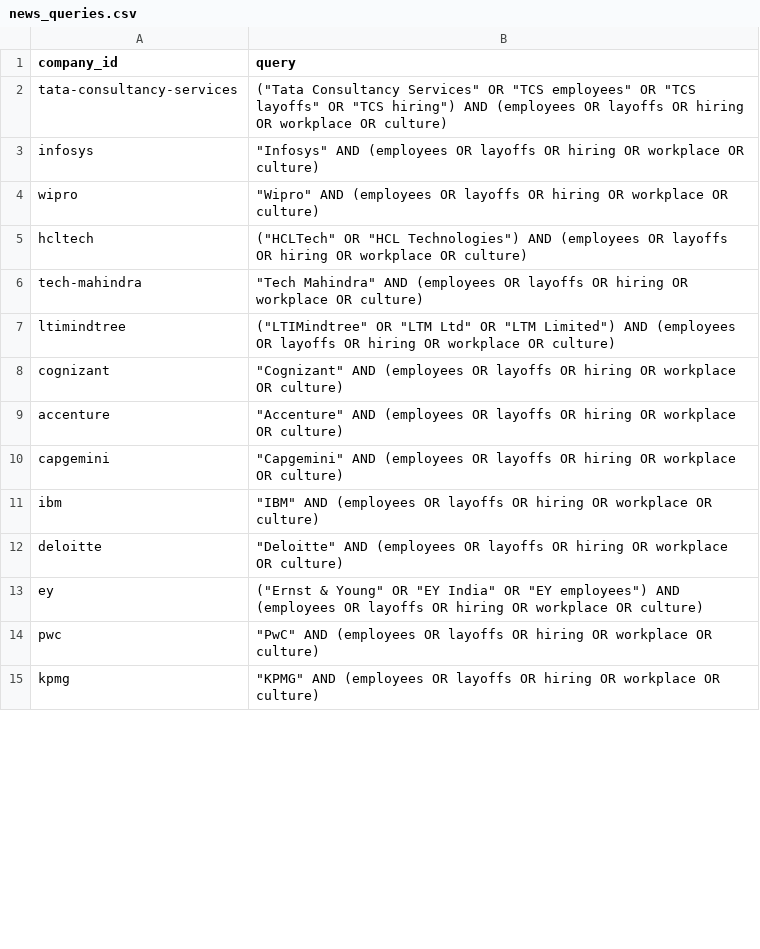
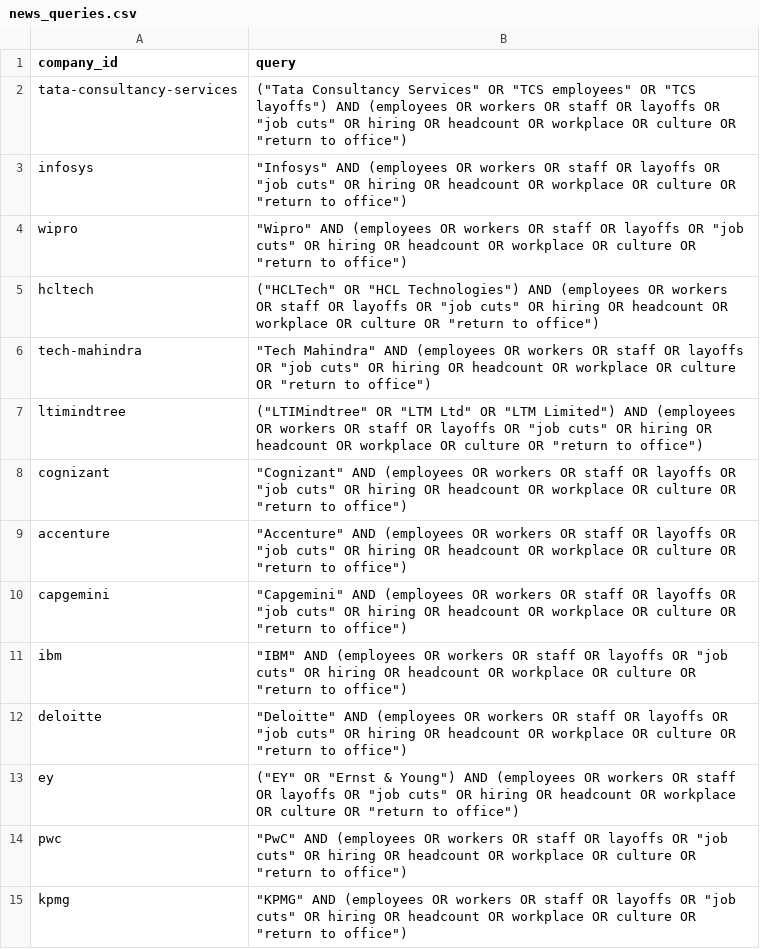
Before and after one commit to ArjBuilds/JobMarketSentiments, a CSV file: data/news_queries.csv, drawn as a sheet; only a part is shown; the diff covers the shown part only.

Commit message:
Tune GNews queries and add stylised-name aliases
Wider workplace terms for all 82 companies (workers, staff, job cuts, headcount, return to office; no 'jobs'). Bare names for Intel, SAP and Intuit, EY and BCG added, narrow forms kept for Target, Shell, Visa, LinkedIn and LTIMindtree. Adds the Nvidia alias plus seven stylised-name gnews aliases (MasterCard, Blackrock, Pepsico, HCLtech, LTIMindTree, Procter and Gamble, Johnson and Johnson). First test: Intel 0 to 6 articles, SAP 0 to 5.

```diff
--- a/data/news_queries.csv
+++ b/data/news_queries.csv
@@ -1,15 +1,15 @@
 company_id,query
-tata-consultancy-services,"(""Tata Consultancy Services"" OR ""TCS employees"" OR ""TCS layoffs"" OR ""TCS hiring"") AND (employees OR layoffs OR hiring OR workplace OR culture)"
-infosys,"""Infosys"" AND (employees OR layoffs OR hiring OR workplace OR culture)"
-wipro,"""Wipro"" AND (employees OR layoffs OR hiring OR workplace OR culture)"
-hcltech,"(""HCLTech"" OR ""HCL Technologies"") AND (employees OR layoffs OR hiring OR workplace OR culture)"
-tech-mahindra,"""Tech Mahindra"" AND (employees OR layoffs OR hiring OR workplace OR culture)"
-ltimindtree,"(""LTIMindtree"" OR ""LTM Ltd"" OR ""LTM Limited"") AND (employees OR layoffs OR hiring OR workplace OR culture)"
-cognizant,"""Cognizant"" AND (employees OR layoffs OR hiring OR workplace OR culture)"
-accenture,"""Accenture"" AND (employees OR layoffs OR hiring OR workplace OR culture)"
-capgemini,"""Capgemini"" AND (employees OR layoffs OR hiring OR workplace OR culture)"
-ibm,"""IBM"" AND (employees OR layoffs OR hiring OR workplace OR culture)"
-deloitte,"""Deloitte"" AND (employees OR layoffs OR hiring OR workplace OR culture)"
-ey,"(""Ernst & Young"" OR ""EY India"" OR ""EY employees"") AND (employees OR layoffs OR hiring OR workplace OR culture)"
-pwc,"""PwC"" AND (employees OR layoffs OR hiring OR workplace OR culture)"
-kpmg,"""KPMG"" AND (employees OR layoffs OR hiring OR workplace OR culture)"
+tata-consultancy-services,"(""Tata Consultancy Services"" OR ""TCS employees"" OR ""TCS layoffs"") AND (employees OR workers OR staff OR layoffs OR ""job cuts"" OR hiring OR headcount OR workplace OR culture OR ""return to office"")"
+infosys,"""Infosys"" AND (employees OR workers OR staff OR layoffs OR ""job cuts"" OR hiring OR headcount OR workplace OR culture OR ""return to office"")"
+wipro,"""Wipro"" AND (employees OR workers OR staff OR layoffs OR ""job cuts"" OR hiring OR headcount OR workplace OR culture OR ""return to office"")"
+hcltech,"(""HCLTech"" OR ""HCL Technologies"") AND (employees OR workers OR staff OR layoffs OR ""job cuts"" OR hiring OR headcount OR workplace OR culture OR ""return to office"")"
+tech-mahindra,"""Tech Mahindra"" AND (employees OR workers OR staff OR layoffs OR ""job cuts"" OR hiring OR headcount OR workplace OR culture OR ""return to office"")"
+ltimindtree,"(""LTIMindtree"" OR ""LTM Ltd"" OR ""LTM Limited"") AND (employees OR workers OR staff OR layoffs OR ""job cuts"" OR hiring OR headcount OR workplace OR culture OR ""return to office"")"
+cognizant,"""Cognizant"" AND (employees OR workers OR staff OR layoffs OR ""job cuts"" OR hiring OR headcount OR workplace OR culture OR ""return to office"")"
+accenture,"""Accenture"" AND (employees OR workers OR staff OR layoffs OR ""job cuts"" OR hiring OR headcount OR workplace OR culture OR ""return to office"")"
+capgemini,"""Capgemini"" AND (employees OR workers OR staff OR layoffs OR ""job cuts"" OR hiring OR headcount OR workplace OR culture OR ""return to office"")"
+ibm,"""IBM"" AND (employees OR workers OR staff OR layoffs OR ""job cuts"" OR hiring OR headcount OR workplace OR culture OR ""return to office"")"
+deloitte,"""Deloitte"" AND (employees OR workers OR staff OR layoffs OR ""job cuts"" OR hiring OR headcount OR workplace OR culture OR ""return to office"")"
+ey,"(""EY"" OR ""Ernst & Young"") AND (employees OR workers OR staff OR layoffs OR ""job cuts"" OR hiring OR headcount OR workplace OR culture OR ""return to office"")"
+pwc,"""PwC"" AND (employees OR workers OR staff OR layoffs OR ""job cuts"" OR hiring OR headcount OR workplace OR culture OR ""return to office"")"
+kpmg,"""KPMG"" AND (employees OR workers OR staff OR layoffs OR ""job cuts"" OR hiring OR headcount OR workplace OR culture OR ""return to office"")"
```
Also changed, not shown: 68 edited cells elsewhere in this file, data/raw/company_aliases.csv, 2 other files.
